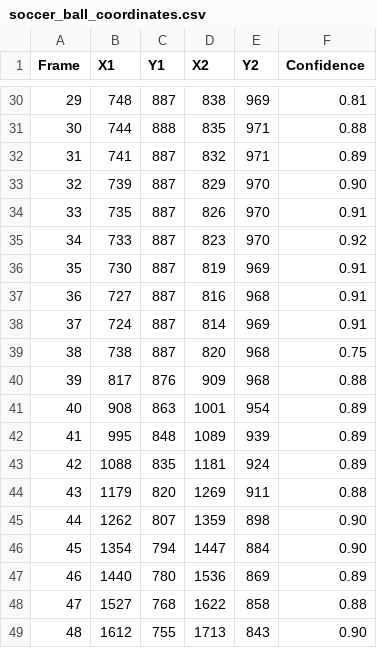
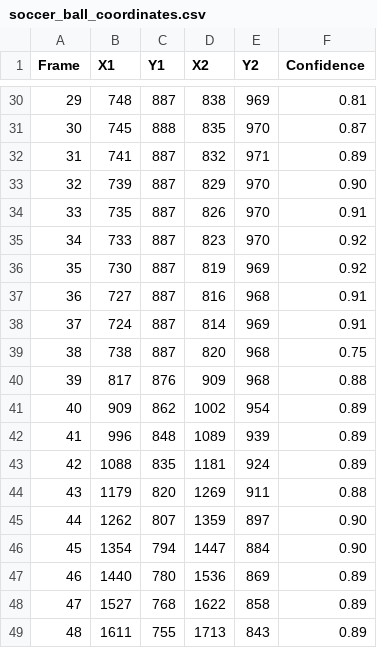
Before and after one commit to korok-leaf/footyFake, a CSV file: soccer_ball_coordinates.csv, drawn as a sheet; only a part is shown, gaps mark what is left out; the diff covers the shown part only.

```diff
--- a/soccer_ball_coordinates.csv
+++ b/soccer_ball_coordinates.csv
@@ -30,3 +30,3 @@ Frame,X1,Y1,X2,Y2,Confidence
 29,748,887,838,969,0.81
-30,744,888,835,971,0.88
+30,745,888,835,970,0.87
 31,741,887,832,971,0.89
@@ -35,3 +35,3 @@ Frame,X1,Y1,X2,Y2,Confidence
 34,733,887,823,970,0.92
-35,730,887,819,969,0.91
+35,730,887,819,969,0.92
 36,727,887,816,968,0.91
@@ -40,10 +40,10 @@ Frame,X1,Y1,X2,Y2,Confidence
 39,817,876,909,968,0.88
-40,908,863,1001,954,0.89
-41,995,848,1089,939,0.89
+40,909,862,1002,954,0.89
+41,996,848,1089,939,0.89
 42,1088,835,1181,924,0.89
 43,1179,820,1269,911,0.88
-44,1262,807,1359,898,0.90
+44,1262,807,1359,897,0.90
 45,1354,794,1447,884,0.90
 46,1440,780,1536,869,0.89
-47,1527,768,1622,858,0.88
-48,1612,755,1713,843,0.90
+47,1527,768,1622,858,0.89
+48,1611,755,1713,843,0.89
```
Also changed, not shown: 17 edited cells elsewhere in this file, 2 other files.
